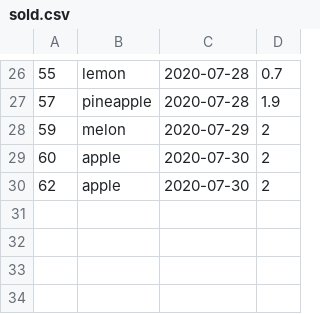
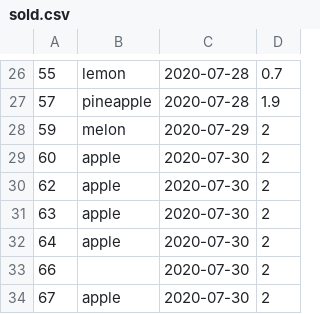
Before and after one commit to Sander-317/superpy, a CSV file: data/sold.csv, drawn as a sheet; only a part is shown, gaps mark what is left out; the diff names each change by its address in the sheet, - before the commit and + after, or states it on an @@ line.

Commit message:
added id to get bought data function

```diff
--- a/data/sold.csv
+++ b/data/sold.csv
+row 31: 63 | apple | 2020-07-30 | 2
+row 32: 64 | apple | 2020-07-30 | 2
+row 33: 66 |  | 2020-07-30 | 2
+row 34: 67 | apple | 2020-07-30 | 2
```
Also changed, not shown: 2 other files.
